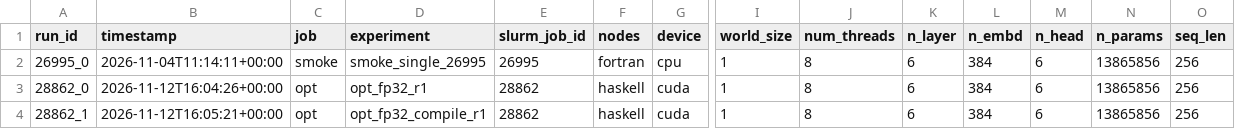
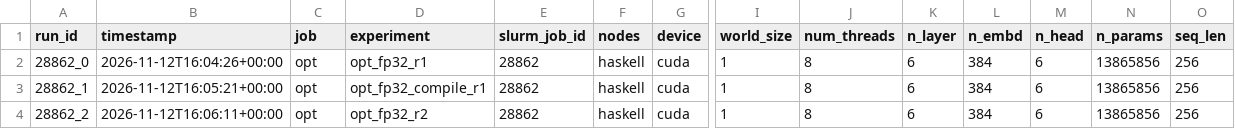
Before and after one commit to iciaradelino/mini-llm, a CSV file: results/runs.csv, drawn as a sheet; only a part is shown, gaps mark what is left out; the shorter side is filled out with more unchanged rows; rows hold the shown columns only; the diff names each change by its address in the sheet, - before the commit and + after, or states it on an @@ line.

Commit message:
Delete smoke run record

```diff
--- a/results/runs.csv
+++ b/results/runs.csv
-row 2: 26995_0 | 2026-11-04T11:14:11+00:00 | smoke | smoke_single_26995 | 26995 | fortran | cpu | 1 | 8 | 6 | 384 | 6 | 13865856 | 256
```
